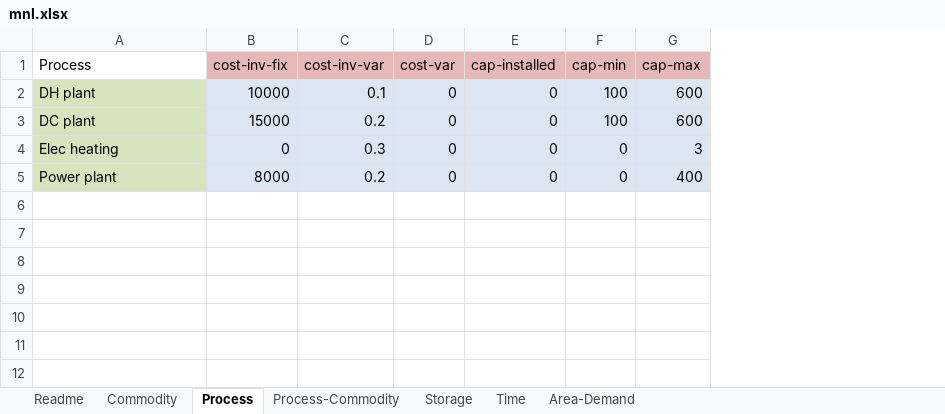
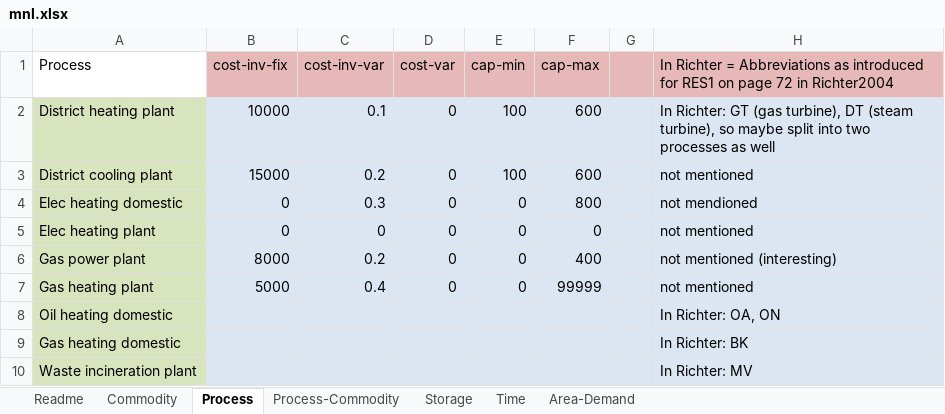
Before and after one commit to tum-ens/rivus, an Excel workbook: data/mnl/mnl.xlsx, sheet Process, drawn as a sheet; values as stored, in another font and other column widths than the file's, no borders; removed rows and columns are numbered as before the commit, all else as after; the diff names each change by its address in the sheet, - before the commit and + after, or states it on an @@ line.

```diff
--- a/data/mnl/mnl.xlsx (sheet Process)
+++ b/data/mnl/mnl.xlsx (sheet Process)
-column E (cap-installed), rows 2-5: all 0
+column G, empty
+column H, rows 1-4: In Richter = Abbreviations as introduced for RES1 on page 72 in Richter2004 | In Richter: GT (gas turbine), DT (steam turbine), so maybe split into two processes as well | not mentioned | not mendioned; row 6: not mentioned (interesting)
-A2 (Process): DH plant
+A2 (Process): District heating plant
-A3 (Process): DC plant
+A3 (Process): District cooling plant
-A4 (Process): Elec heating
+A4 (Process): Elec heating domestic
-F4 (cap-max): 3
+F4 (cap-max): 800
+row 5: Elec heating plant | 0 | 0 | 0 | 0 | 0 |  | not mentioned
-A6 (Process): Power plant
+A6 (Process): Gas power plant
+row 7: Gas heating plant | 5000 | 0.4 | 0 | 0 | 99999 |  | not mentioned
+row 8: Oil heating domestic |  |  |  |  |  |  | In Richter: OA, ON
+row 9: Gas heating domestic |  |  |  |  |  |  | In Richter: BK
+row 10: Waste incineration plant |  |  |  |  |  |  | In Richter: MV
```
Also changed, not shown: sheet Process-Commodity, sheet Area-Demand, sheet Commodity, 5 other files.
